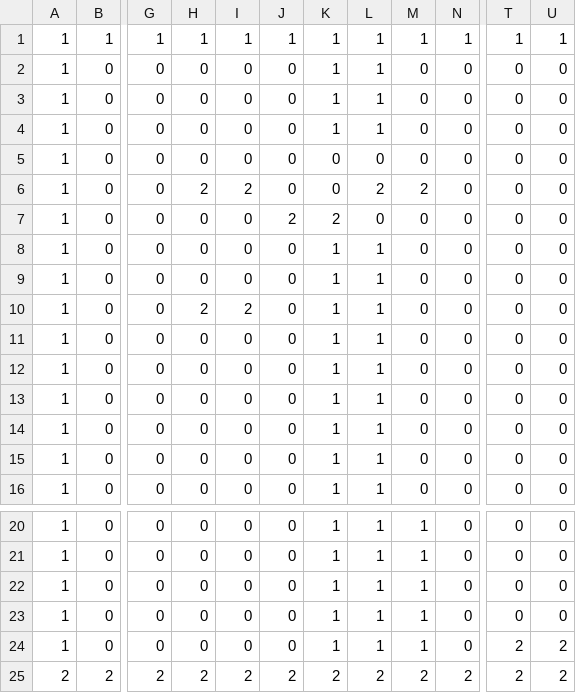
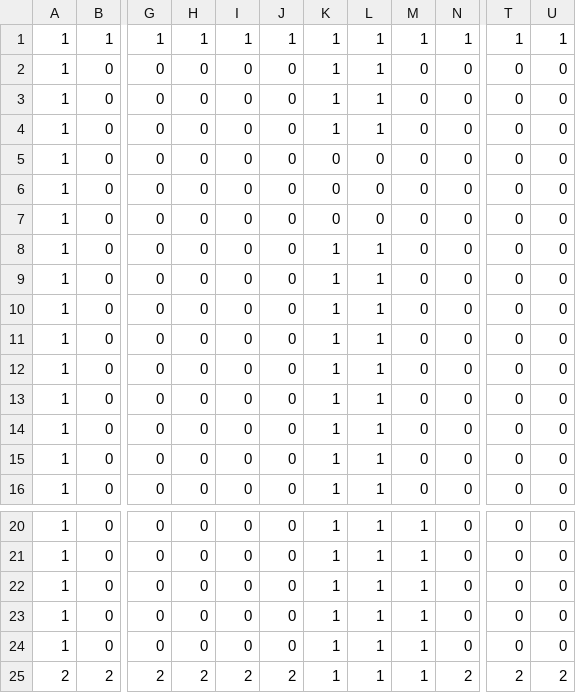
Before and after one commit to MarkFaba/platformer2d_test, a CSV file: IntGrid_layer.csv, drawn as a sheet; only a part is shown, gaps mark what is left out; the diff names each change by its address in the sheet, - before the commit and + after, or states it on an @@ line.

```diff
--- a/IntGrid_layer.csv
+++ b/IntGrid_layer.csv
-H6: 2
+H6: 0
-I6: 2
+I6: 0
-L6: 2
+L6: 0
-M6: 2
+M6: 0
-J7: 2
+J7: 0
-K7: 2
+K7: 0
-H10: 2
+H10: 0
-I10: 2
+I10: 0
-T24: 2
+T24: 0
-U24: 2
+U24: 0
-K25: 2
+K25: 1
-L25: 2
+L25: 1
-M25: 2
+M25: 1
```
Also changed, not shown: 10 other files.
